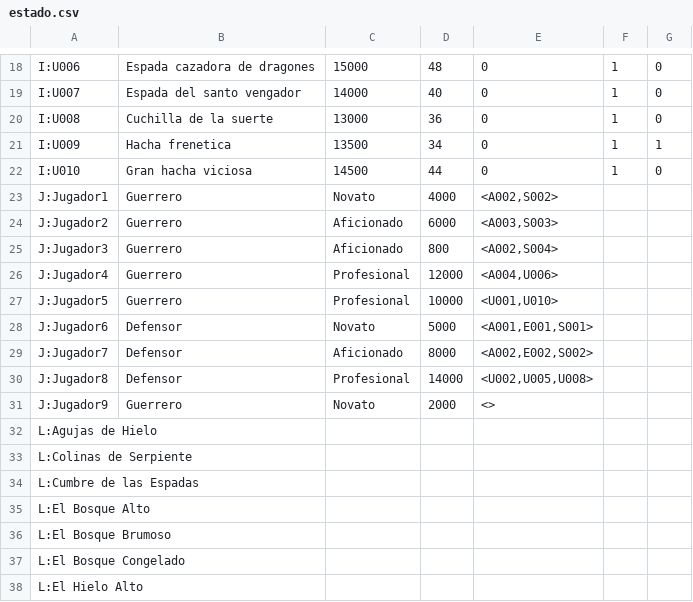
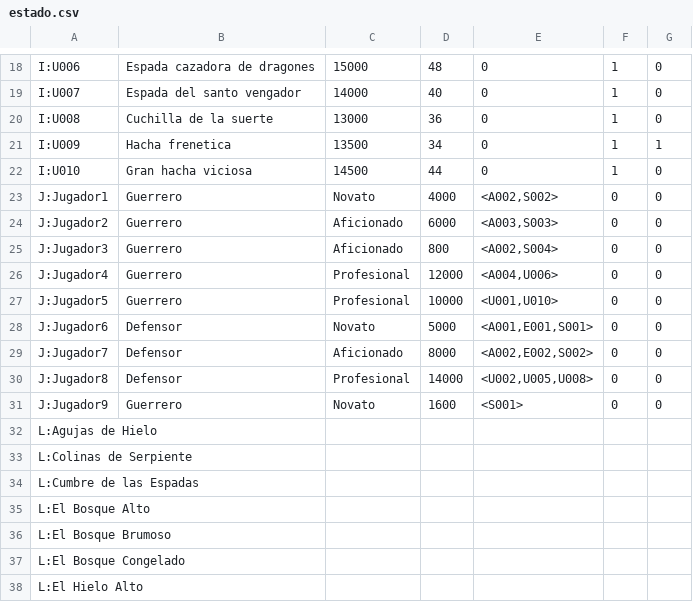
Before and after one commit to dpmbaltar/edat, a CSV file: src/tpfinal/estado.csv, drawn as a sheet; only a part is shown, gaps mark what is left out; the diff names each change by its address in the sheet, - before the commit and + after, or states it on an @@ line.

```diff
--- a/src/tpfinal/estado.csv
+++ b/src/tpfinal/estado.csv
-F23:F31: (empty)
+F23:F31: 0
-G23:G31: (empty)
+G23:G31: 0
-D31: 2000
+D31: 1600
-E31: <>
+E31: <S001>
```
Also changed, not shown: 2 other files.
